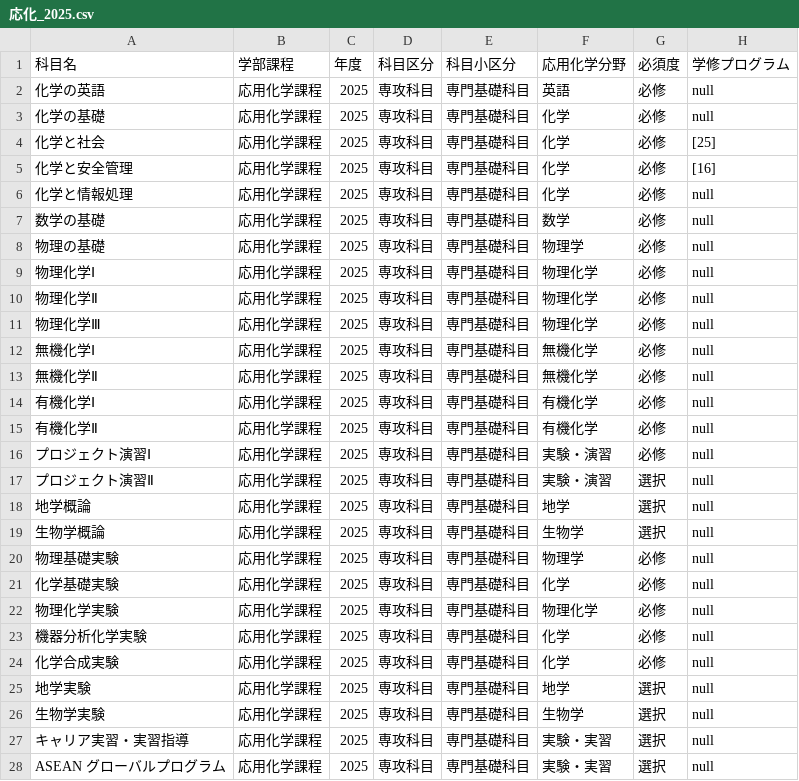
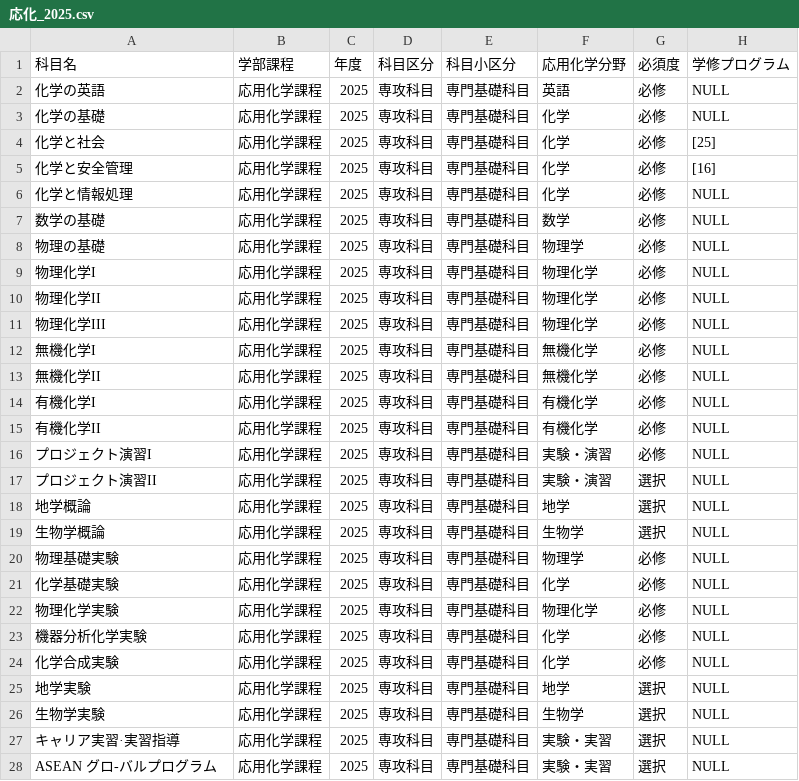
Before and after one commit to RyukokuDX/syllabus_backend, a CSV file: src/course_guide/2025/csv/応化_2025.csv, drawn as a sheet; only a part is shown; the diff covers the shown part only.

```diff
--- a/src/course_guide/2025/csv/応化_2025.csv
+++ b/src/course_guide/2025/csv/応化_2025.csv
@@ -1,28 +1,28 @@
 科目名	学部課程	年度	科目区分	科目小区分	応用化学分野	必須度	学修プログラム
-化学の英語	応用化学課程	2025	専攻科目	専門基礎科目	英語	必修	null
-化学の基礎	応用化学課程	2025	専攻科目	専門基礎科目	化学	必修	null
+化学の英語	応用化学課程	2025	専攻科目	専門基礎科目	英語	必修	NULL
+化学の基礎	応用化学課程	2025	専攻科目	専門基礎科目	化学	必修	NULL
 化学と社会	応用化学課程	2025	専攻科目	専門基礎科目	化学	必修	[25]
 化学と安全管理	応用化学課程	2025	専攻科目	専門基礎科目	化学	必修	[16]
-化学と情報処理	応用化学課程	2025	専攻科目	専門基礎科目	化学	必修	null
-数学の基礎	応用化学課程	2025	専攻科目	専門基礎科目	数学	必修	null
-物理の基礎	応用化学課程	2025	専攻科目	専門基礎科目	物理学	必修	null
-物理化学Ⅰ	応用化学課程	2025	専攻科目	専門基礎科目	物理化学	必修	null
-物理化学Ⅱ	応用化学課程	2025	専攻科目	専門基礎科目	物理化学	必修	null
-物理化学Ⅲ	応用化学課程	2025	専攻科目	専門基礎科目	物理化学	必修	null
-無機化学Ⅰ	応用化学課程	2025	専攻科目	専門基礎科目	無機化学	必修	null
-無機化学Ⅱ	応用化学課程	2025	専攻科目	専門基礎科目	無機化学	必修	null
-有機化学Ⅰ	応用化学課程	2025	専攻科目	専門基礎科目	有機化学	必修	null
-有機化学Ⅱ	応用化学課程	2025	専攻科目	専門基礎科目	有機化学	必修	null
-プロジェクト演習Ⅰ	応用化学課程	2025	専攻科目	専門基礎科目	実験・演習	必修	null
-プロジェクト演習Ⅱ	応用化学課程	2025	専攻科目	専門基礎科目	実験・演習	選択	null
-地学概論	応用化学課程	2025	専攻科目	専門基礎科目	地学	選択	null
-生物学概論	応用化学課程	2025	専攻科目	専門基礎科目	生物学	選択	null
-物理基礎実験	応用化学課程	2025	専攻科目	専門基礎科目	物理学	必修	null
-化学基礎実験	応用化学課程	2025	専攻科目	専門基礎科目	化学	必修	null
-物理化学実験	応用化学課程	2025	専攻科目	専門基礎科目	物理化学	必修	null
-機器分析化学実験	応用化学課程	2025	専攻科目	専門基礎科目	化学	必修	null
-化学合成実験	応用化学課程	2025	専攻科目	専門基礎科目	化学	必修	null
-地学実験	応用化学課程	2025	専攻科目	専門基礎科目	地学	選択	null
-生物学実験	応用化学課程	2025	専攻科目	専門基礎科目	生物学	選択	null
-キャリア実習・実習指導	応用化学課程	2025	専攻科目	専門基礎科目	実験・実習	選択	null
-ASEAN グローバルプログラム	応用化学課程	2025	専攻科目	専門基礎科目	実験・実習	選択	null
+化学と情報処理	応用化学課程	2025	専攻科目	専門基礎科目	化学	必修	NULL
+数学の基礎	応用化学課程	2025	専攻科目	専門基礎科目	数学	必修	NULL
+物理の基礎	応用化学課程	2025	専攻科目	専門基礎科目	物理学	必修	NULL
+物理化学I	応用化学課程	2025	専攻科目	専門基礎科目	物理化学	必修	NULL
+物理化学II	応用化学課程	2025	専攻科目	専門基礎科目	物理化学	必修	NULL
+物理化学III	応用化学課程	2025	専攻科目	専門基礎科目	物理化学	必修	NULL
+無機化学I	応用化学課程	2025	専攻科目	専門基礎科目	無機化学	必修	NULL
+無機化学II	応用化学課程	2025	専攻科目	専門基礎科目	無機化学	必修	NULL
+有機化学I	応用化学課程	2025	専攻科目	専門基礎科目	有機化学	必修	NULL
+有機化学II	応用化学課程	2025	専攻科目	専門基礎科目	有機化学	必修	NULL
+プロジェクト演習I	応用化学課程	2025	専攻科目	専門基礎科目	実験・演習	必修	NULL
+プロジェクト演習II	応用化学課程	2025	専攻科目	専門基礎科目	実験・演習	選択	NULL
+地学概論	応用化学課程	2025	専攻科目	専門基礎科目	地学	選択	NULL
+生物学概論	応用化学課程	2025	専攻科目	専門基礎科目	生物学	選択	NULL
+物理基礎実験	応用化学課程	2025	専攻科目	専門基礎科目	物理学	必修	NULL
+化学基礎実験	応用化学課程	2025	専攻科目	専門基礎科目	化学	必修	NULL
+物理化学実験	応用化学課程	2025	専攻科目	専門基礎科目	物理化学	必修	NULL
+機器分析化学実験	応用化学課程	2025	専攻科目	専門基礎科目	化学	必修	NULL
+化学合成実験	応用化学課程	2025	専攻科目	専門基礎科目	化学	必修	NULL
+地学実験	応用化学課程	2025	専攻科目	専門基礎科目	地学	選択	NULL
+生物学実験	応用化学課程	2025	専攻科目	専門基礎科目	生物学	選択	NULL
+キャリア実習·実習指導	応用化学課程	2025	専攻科目	専門基礎科目	実験・実習	選択	NULL
+ASEAN グロ-バルプログラム	応用化学課程	2025	専攻科目	専門基礎科目	実験・実習	選択	NULL
```
Also changed, not shown: 79 edited cells elsewhere in this file, src/course_guide/2025/csv/機械_2025.csv, src/course_guide/2025/csv/知能_2025.csv, 6 other files.
